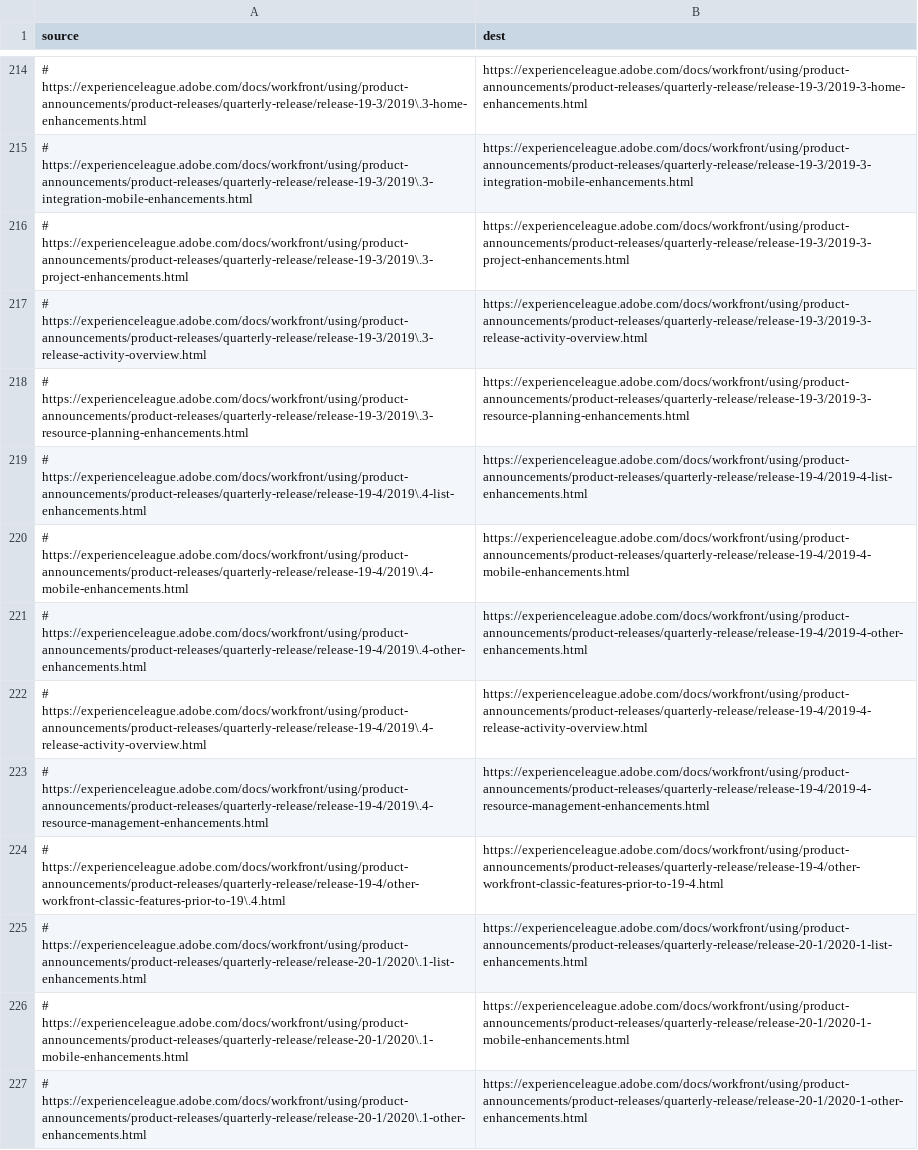
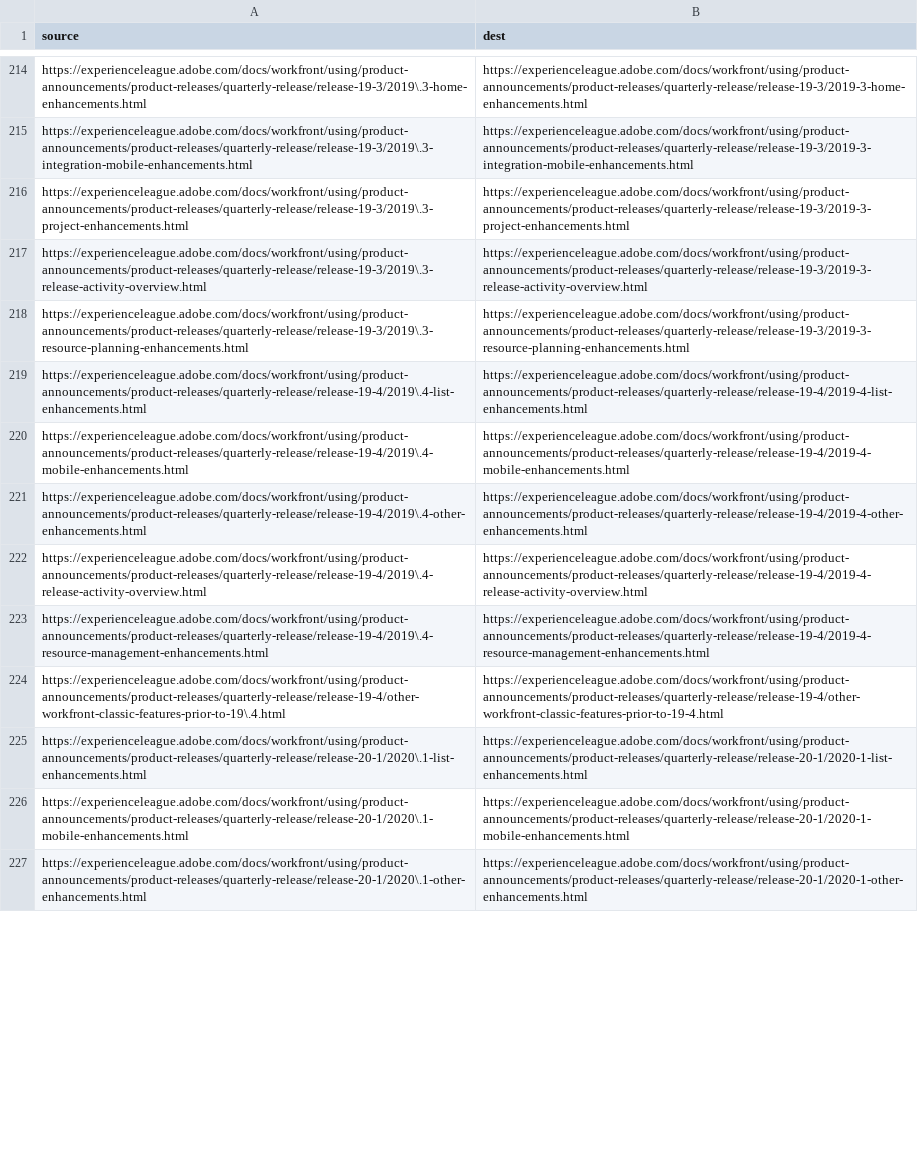
Before and after one commit to AdobeDocs/workfront.it-IT, a CSV file: redirects.csv, drawn as a sheet; only a part is shown, gaps mark what is left out; the diff covers the shown part only; the diff names each change by its address in the sheet, - before the commit and + after, or states it on an @@ line.

```diff
--- a/redirects.csv
+++ b/redirects.csv
-A214 (source): # https://experienceleague.adobe.com/docs/workfront/using/product-announcements/product-releases/quarterly-release/release-19-3/2019\.3-home-enhancements.html
+A214 (source): https://experienceleague.adobe.com/docs/workfront/using/product-announcements/product-releases/quarterly-release/release-19-3/2019\.3-home-enhancements.html
-A215 (source): # https://experienceleague.adobe.com/docs/workfront/using/product-announcements/product-releases/quarterly-release/release-19-3/2019\.3-integration-mobile-enhancements.html
+A215 (source): https://experienceleague.adobe.com/docs/workfront/using/product-announcements/product-releases/quarterly-release/release-19-3/2019\.3-integration-mobile-enhancements.html
-A216 (source): # https://experienceleague.adobe.com/docs/workfront/using/product-announcements/product-releases/quarterly-release/release-19-3/2019\.3-project-enhancements.html
+A216 (source): https://experienceleague.adobe.com/docs/workfront/using/product-announcements/product-releases/quarterly-release/release-19-3/2019\.3-project-enhancements.html
-A217 (source): # https://experienceleague.adobe.com/docs/workfront/using/product-announcements/product-releases/quarterly-release/release-19-3/2019\.3-release-activity-overview.html
+A217 (source): https://experienceleague.adobe.com/docs/workfront/using/product-announcements/product-releases/quarterly-release/release-19-3/2019\.3-release-activity-overview.html
-A218 (source): # https://experienceleague.adobe.com/docs/workfront/using/product-announcements/product-releases/quarterly-release/release-19-3/2019\.3-resource-planning-enhancements.html
+A218 (source): https://experienceleague.adobe.com/docs/workfront/using/product-announcements/product-releases/quarterly-release/release-19-3/2019\.3-resource-planning-enhancements.html
-A219 (source): # https://experienceleague.adobe.com/docs/workfront/using/product-announcements/product-releases/quarterly-release/release-19-4/2019\.4-list-enhancements.html
+A219 (source): https://experienceleague.adobe.com/docs/workfront/using/product-announcements/product-releases/quarterly-release/release-19-4/2019\.4-list-enhancements.html
-A220 (source): # https://experienceleague.adobe.com/docs/workfront/using/product-announcements/product-releases/quarterly-release/release-19-4/2019\.4-mobile-enhancements.html
+A220 (source): https://experienceleague.adobe.com/docs/workfront/using/product-announcements/product-releases/quarterly-release/release-19-4/2019\.4-mobile-enhancements.html
-A221 (source): # https://experienceleague.adobe.com/docs/workfront/using/product-announcements/product-releases/quarterly-release/release-19-4/2019\.4-other-enhancements.html
+A221 (source): https://experienceleague.adobe.com/docs/workfront/using/product-announcements/product-releases/quarterly-release/release-19-4/2019\.4-other-enhancements.html
-A222 (source): # https://experienceleague.adobe.com/docs/workfront/using/product-announcements/product-releases/quarterly-release/release-19-4/2019\.4-release-activity-overview.html
+A222 (source): https://experienceleague.adobe.com/docs/workfront/using/product-announcements/product-releases/quarterly-release/release-19-4/2019\.4-release-activity-overview.html
-A223 (source): # https://experienceleague.adobe.com/docs/workfront/using/product-announcements/product-releases/quarterly-release/release-19-4/2019\.4-resource-management-enhancements.html
+A223 (source): https://experienceleague.adobe.com/docs/workfront/using/product-announcements/product-releases/quarterly-release/release-19-4/2019\.4-resource-management-enhancements.html
-A224 (source): # https://experienceleague.adobe.com/docs/workfront/using/product-announcements/product-releases/quarterly-release/release-19-4/other-workfront-classic-features-prior-to-19\.4.html
+A224 (source): https://experienceleague.adobe.com/docs/workfront/using/product-announcements/product-releases/quarterly-release/release-19-4/other-workfront-classic-features-prior-to-19\.4.html
-A225 (source): # https://experienceleague.adobe.com/docs/workfront/using/product-announcements/product-releases/quarterly-release/release-20-1/2020\.1-list-enhancements.html
+A225 (source): https://experienceleague.adobe.com/docs/workfront/using/product-announcements/product-releases/quarterly-release/release-20-1/2020\.1-list-enhancements.html
-A226 (source): # https://experienceleague.adobe.com/docs/workfront/using/product-announcements/product-releases/quarterly-release/release-20-1/2020\.1-mobile-enhancements.html
+A226 (source): https://experienceleague.adobe.com/docs/workfront/using/product-announcements/product-releases/quarterly-release/release-20-1/2020\.1-mobile-enhancements.html
-A227 (source): # https://experienceleague.adobe.com/docs/workfront/using/product-announcements/product-releases/quarterly-release/release-20-1/2020\.1-other-enhancements.html
+A227 (source): https://experienceleague.adobe.com/docs/workfront/using/product-announcements/product-releases/quarterly-release/release-20-1/2020\.1-other-enhancements.html
```
Also changed, not shown: 68 edited cells elsewhere in this file.
